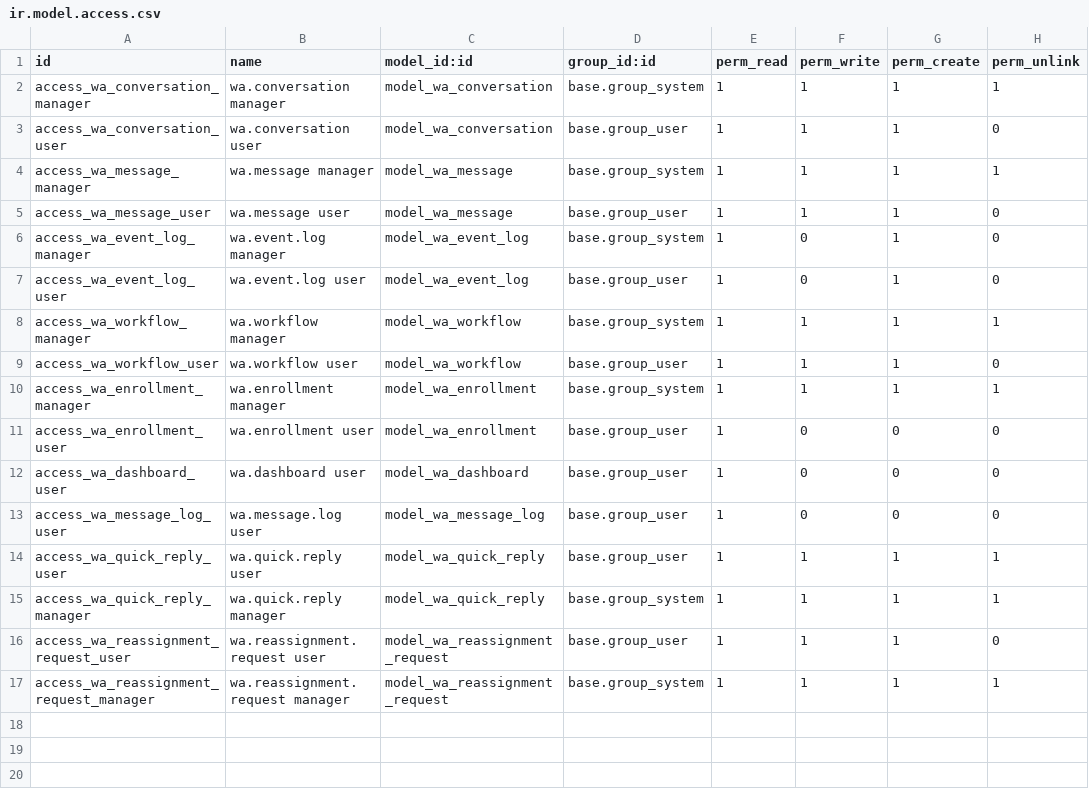
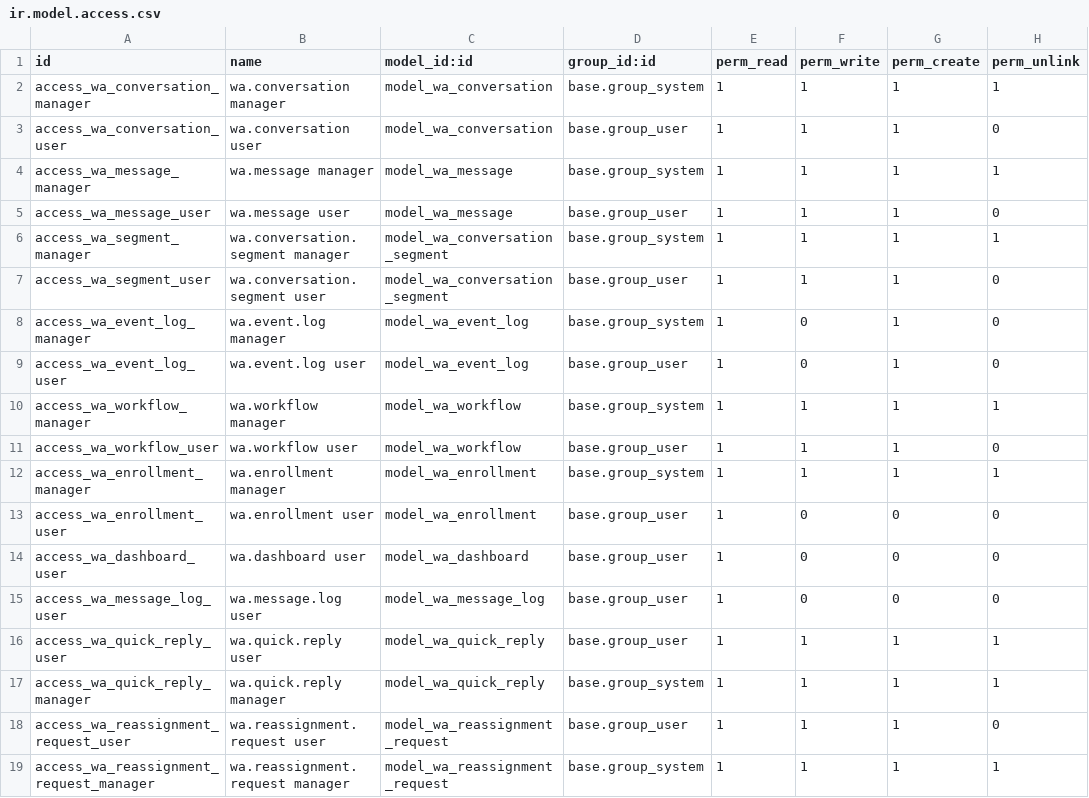
Before and after one commit to Cleardeals/odoo, a CSV file: custom_addons/wa_communication/security/ir.model.access.csv, drawn as a sheet.

Commit message:
Add Odoo clean-code & refactor skills
Introduce comprehensive Odoo clean-code and refactor documentation and patterns, and update wa_communication with segmentation support and tests.

Details:
- Add odoo-clean-code skill (standards, naming, functions, error-handling, Odoo/OWL guidance and code-smells) under .claude/skills and .github/skills with reference docs.
- Add odoo-refactor skill, playbooks, and detailed refactoring patterns/pattern library; update .github/skills/odoo-refactor/SKILL.md.
- Add large refactoring-patterns file and supporting playbooks/standards for safe refactoring sequences.
- Update .gitignore.
- Update wa_communication addon: modify manifest and __init__, change wa_conversation.py and wa_message.py, add new model wa_segment.py, update security access CSV, and add tests (tests/__init__.py and tests/test_segments.py) to cover segmentation behavior.

```diff
--- a/custom_addons/wa_communication/security/ir.model.access.csv
+++ b/custom_addons/wa_communication/security/ir.model.access.csv
@@ -5,2 +5,4 @@ access_wa_message_manager,wa.message manager,model_wa_message,base.group_system,
 access_wa_message_user,wa.message user,model_wa_message,base.group_user,1,1,1,0
+access_wa_segment_manager,wa.conversation.segment manager,model_wa_conversation_segment,base.group_system,1,1,1,1
+access_wa_segment_user,wa.conversation.segment user,model_wa_conversation_segment,base.group_user,1,1,1,0
 access_wa_event_log_manager,wa.event.log manager,model_wa_event_log,base.group_system,1,0,1,0
```
Also changed, not shown: 25 other files.
